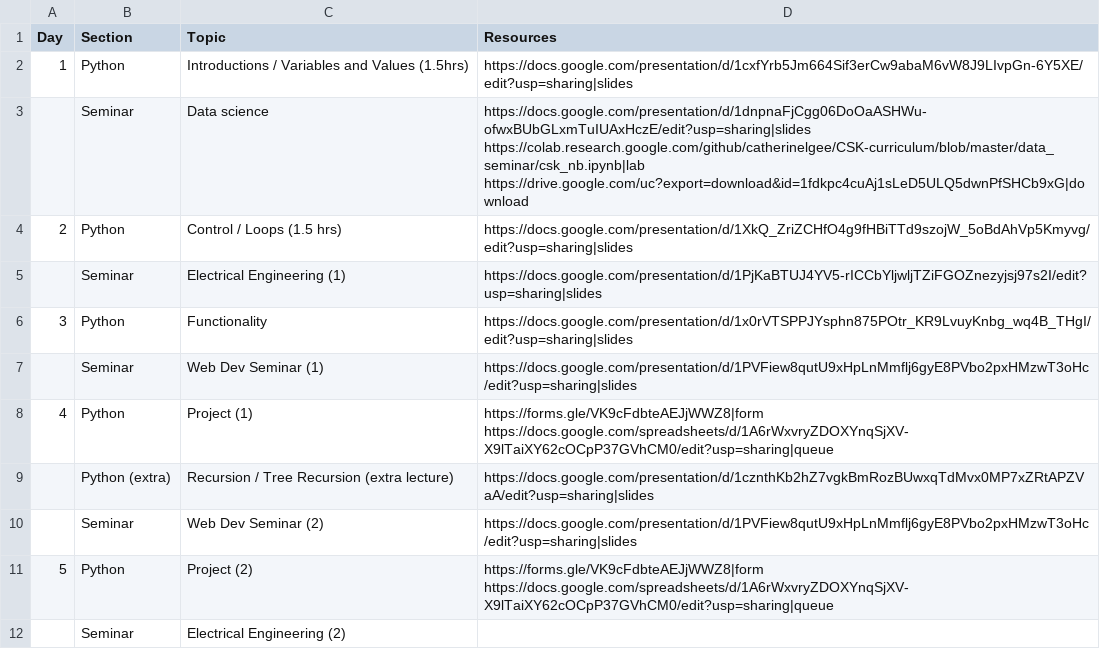
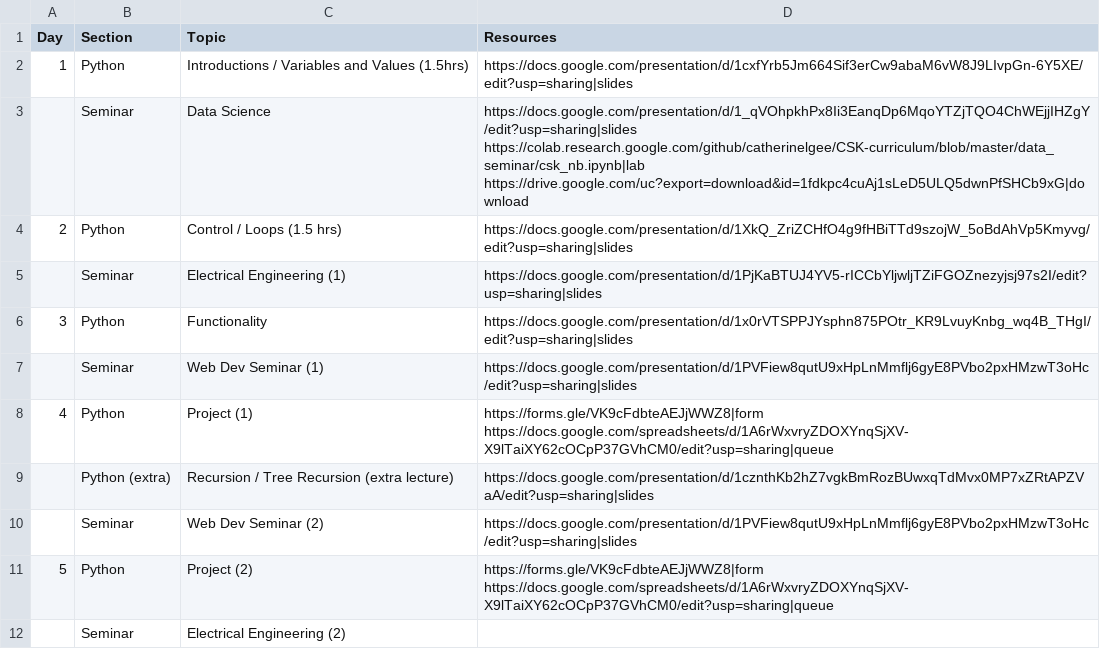
Before and after one commit to catherinelgee/CSK-curriculum, a CSV file: docs/_data/contentdata.csv, drawn as a sheet.

Commit message:
update links

```diff
--- a/docs/_data/contentdata.csv
+++ b/docs/_data/contentdata.csv
@@ -2,3 +2,3 @@ Day,Section,Topic,Resources
 1,Python,Introductions / Variables and Values (1.5hrs),https://docs.google.com/presentation/d/1cxfYrb5Jm664Sif3erCw9abaM6vW8J9LIvpGn-6Y5XE/edit?usp=sharing|slides
-,Seminar,Data science,https://docs.google.com/presentation/d/1dnpnaFjCgg06DoOaASHWu-ofwxBUbGLxmTuIUAxHczE/edit?usp=sharing|slides https://colab.research.google.com/github/catherinelgee/CSK-curriculum/blob/master/data_seminar/csk_nb.ipynb|lab https://drive.google.com/uc?export=download&id=1fdkpc4cuAj1sLeD5ULQ5dwnPfSHCb9xG|download
+,Seminar,Data Science,https://docs.google.com/presentation/d/1_qVOhpkhPx8Ii3EanqDp6MqoYTZjTQO4ChWEjjIHZgY/edit?usp=sharing|slides https://colab.research.google.com/github/catherinelgee/CSK-curriculum/blob/master/data_seminar/csk_nb.ipynb|lab https://drive.google.com/uc?export=download&id=1fdkpc4cuAj1sLeD5ULQ5dwnPfSHCb9xG|download
 2,Python,Control / Loops (1.5 hrs),https://docs.google.com/presentation/d/1XkQ_ZriZCHfO4g9fHBiTTd9szojW_5oBdAhVp5Kmyvg/edit?usp=sharing|slides
```
